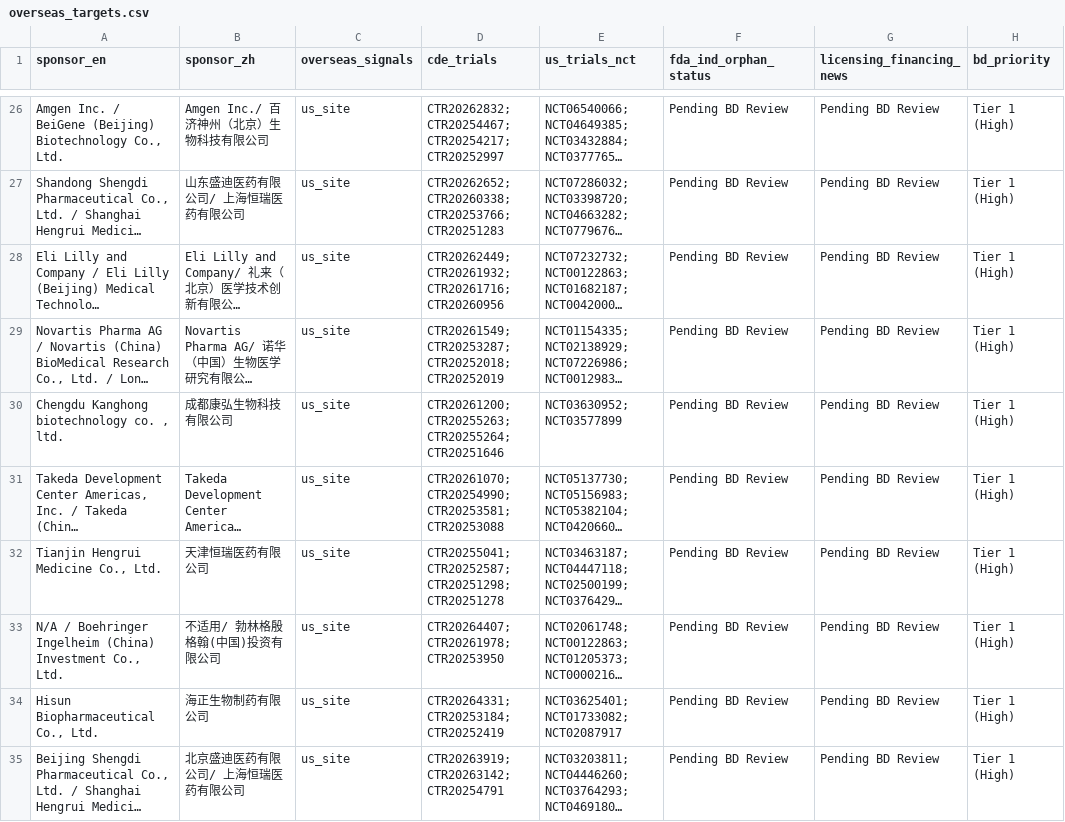
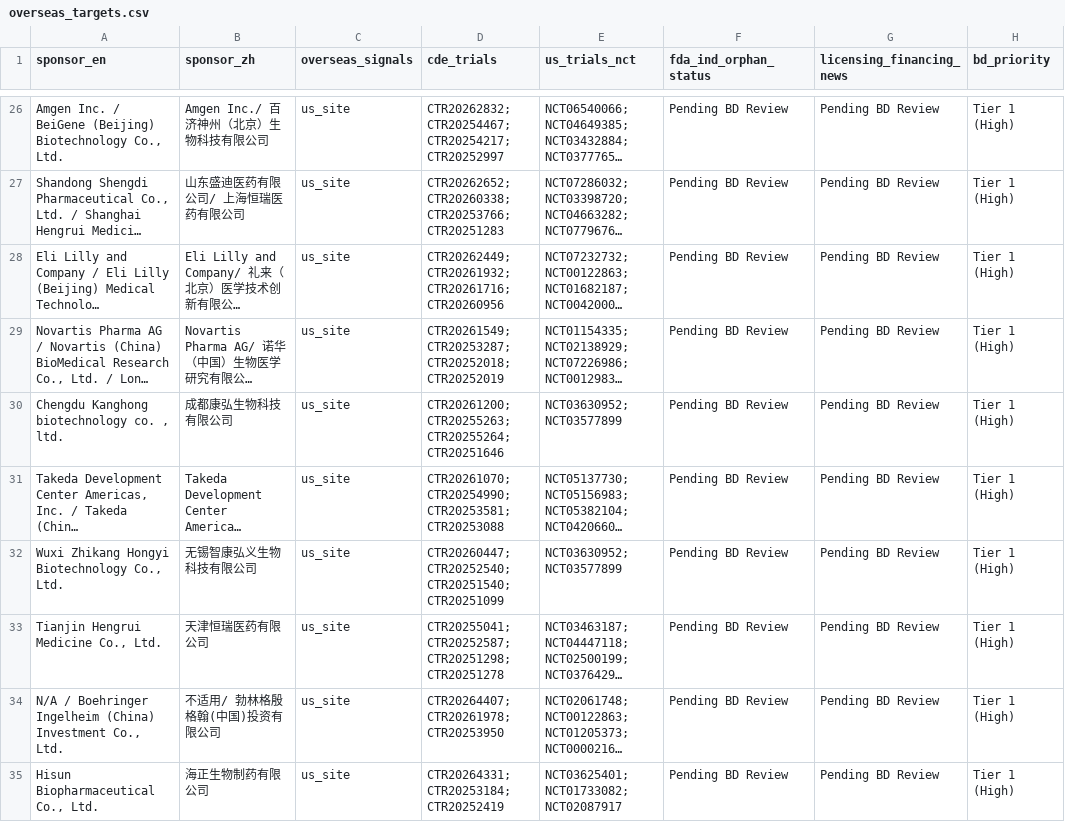
Before and after one commit to hutianle/cde-clinical-trials, a CSV file: data/overseas_targets.csv, drawn as a sheet; only a part is shown, gaps mark what is left out; the shorter side is filled out with more unchanged rows; long unchanged cells end in …; the diff covers the shown part only; the diff names each change by its address in the sheet, - before the commit and + after, or states it on an @@ line.

```diff
--- a/data/overseas_targets.csv
+++ b/data/overseas_targets.csv
+row 32: Wuxi Zhikang Hongyi Biotechnology Co., Ltd. | 无锡智康弘义生物科技有限公司 | us_site | CTR20260447; CTR20252540; CTR20251540; CTR20251099 | NCT03630952; NCT03577899 | Pending BD Review | Pending BD Review | Tier 1 (High)
```
Also changed, not shown: 1 added row and 1 removed row elsewhere in this file, 6 other files.
